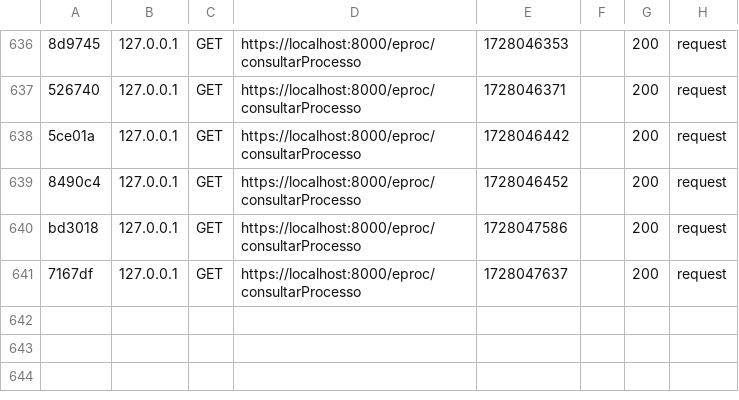
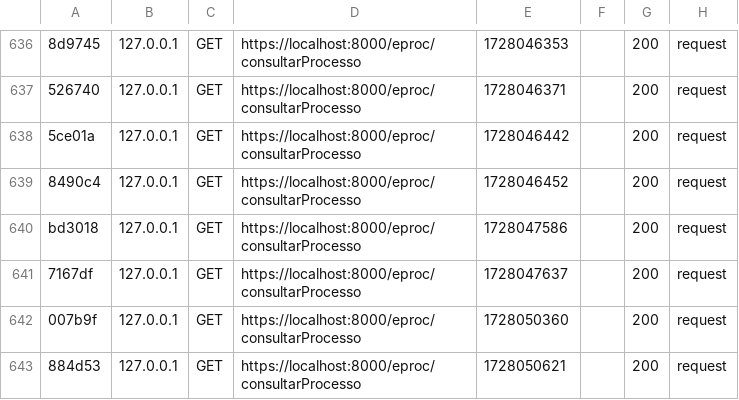
Before and after one commit to danilopbh/soap-api, a CSV file: var/cache/dev/profiler/index.csv, drawn as a sheet; only a part is shown, gaps mark what is left out.

```diff
--- a/var/cache/dev/profiler/index.csv
+++ b/var/cache/dev/profiler/index.csv
@@ -641 +641,3 @@ bd3018,127.0.0.1,GET,https://localhost:8000/eproc/consultarProcesso,1728047586,,
 7167df,127.0.0.1,GET,https://localhost:8000/eproc/consultarProcesso,1728047637,,200,request
+007b9f,127.0.0.1,GET,https://localhost:8000/eproc/consultarProcesso,1728050360,,200,request
+884d53,127.0.0.1,GET,https://localhost:8000/eproc/consultarProcesso,1728050621,,200,request
```
Also changed, not shown: 4 other files.
